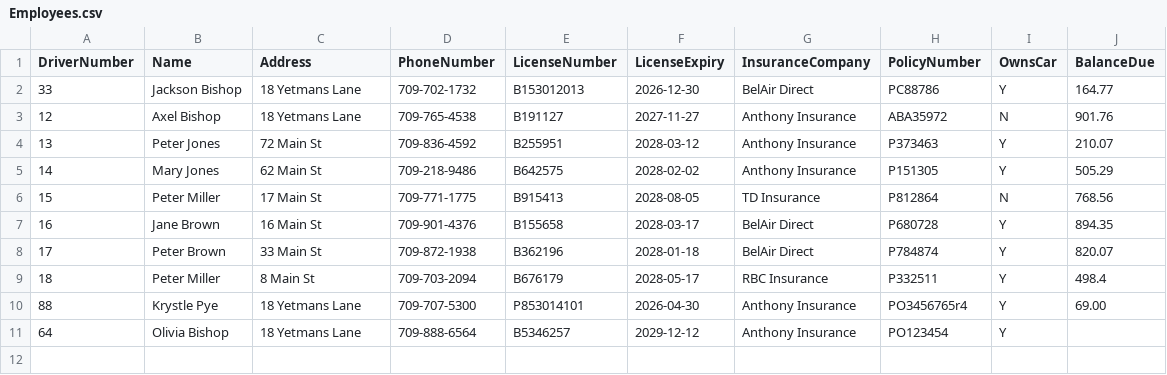
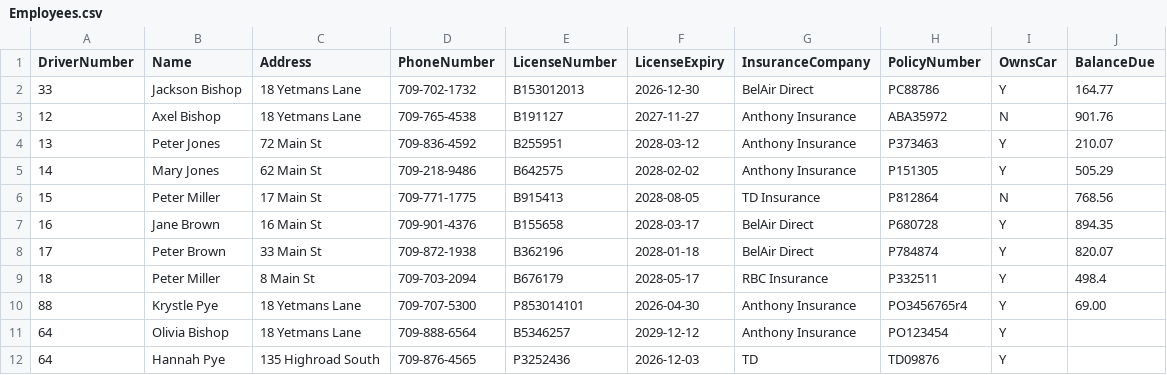
Before and after one commit to kbishopzz/SD_15_Final_Python, a CSV file: Employees.csv, drawn as a sheet.

```diff
--- a/Employees.csv
+++ b/Employees.csv
@@ -11 +11,2 @@ DriverNumber,Name,Address,PhoneNumber,LicenseNumber,LicenseExpiry,InsuranceCompa
 64,Olivia Bishop,18 Yetmans Lane,709-888-6564,B5346257,2029-12-12,Anthony Insurance,PO123454,Y,
+64,Hannah Pye,135 Highroad South,709-876-4565,P3252436,2026-12-03,TD,TD09876,Y,
```
Also changed, not shown: Payments.csv, Rentals.csv, 7 other files.
